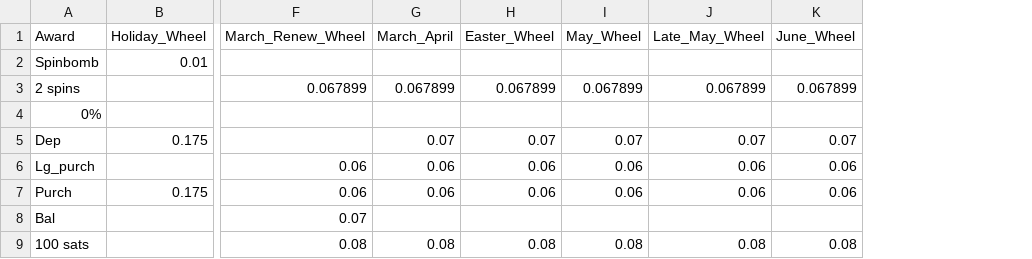
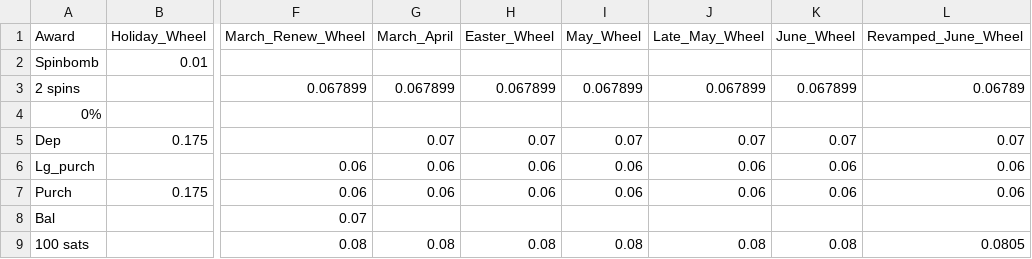
Before and after one commit to hwetsman/Fold_Wheel_Metrics, a CSV file: Expected_Rewards.csv, drawn as a sheet; only a part is shown, gaps mark what is left out; the diff names each change by its address in the sheet, - before the commit and + after, or states it on an @@ line.

Commit message:
Data: add new wheel to expected rewards

```diff
--- a/Expected_Rewards.csv
+++ b/Expected_Rewards.csv
+column L (Revamped_June_Wheel), rows 3-9: 0.06789 |  | 0.07 | 0.06 | 0.06 |  | 0.0805
```
